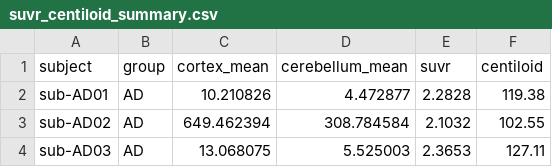
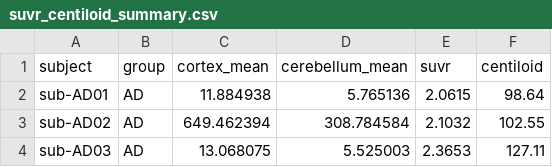
Before and after one commit to HolaDav/undergraduate-project, a CSV file: results/tables/suvr_centiloid_summary.csv, drawn as a sheet; only a part is shown.

```diff
--- a/results/tables/suvr_centiloid_summary.csv
+++ b/results/tables/suvr_centiloid_summary.csv
@@ -1,3 +1,3 @@
 subject,group,cortex_mean,cerebellum_mean,suvr,centiloid
-sub-AD01,AD,10.210826,4.472877,2.2828,119.38
+sub-AD01,AD,11.884938,5.765136,2.0615,98.64
 sub-AD02,AD,649.462394,308.784584,2.1032,102.55
```
Also changed, not shown: 3 other files.
